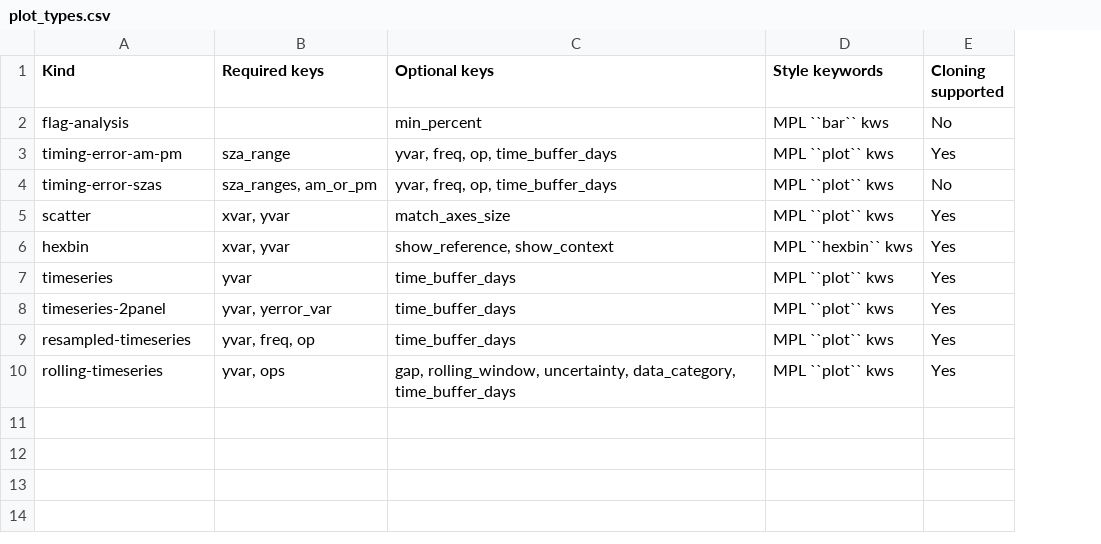
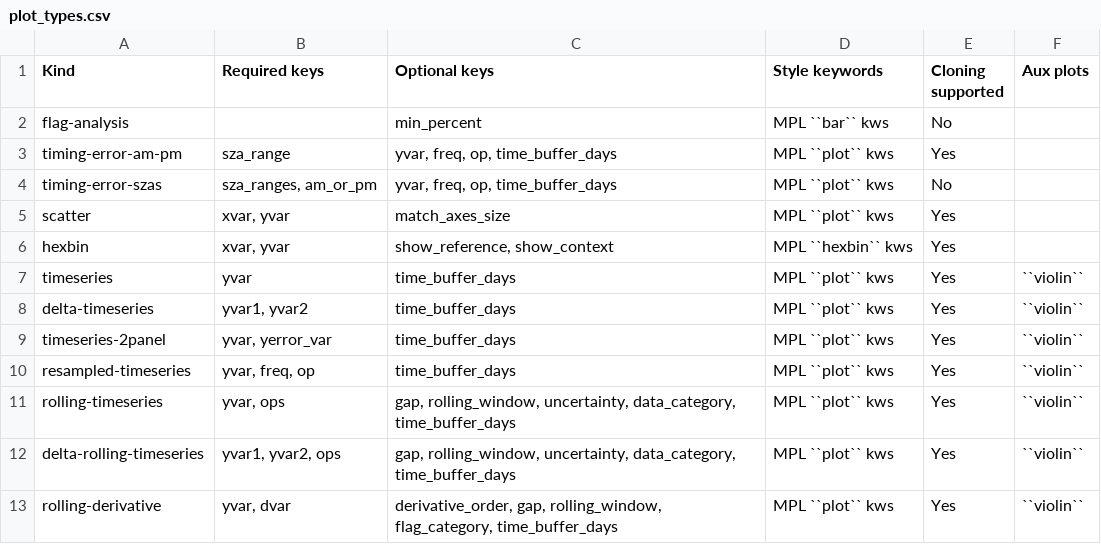
Before and after one commit to TCCON/tccon-qc-plots, a CSV file: docs/source/pages/plot_types.csv, drawn as a sheet; the diff names each change by its address in the sheet, - before the commit and + after, or states it on an @@ line.

Commit message:
Update docs with aux violin plots and some missing plot classes

```diff
--- a/docs/source/pages/plot_types.csv
+++ b/docs/source/pages/plot_types.csv
+column F (Aux plots), row 7: ``violin``; rows 9-11: all ``violin``
+row 8: delta-timeseries | yvar1, yvar2 | time_buffer_days | MPL ``plot`` kws | Yes | ``violin``
+row 12: delta-rolling-timeseries | yvar1, yvar2, ops | gap, rolling_window, uncertainty, data_category, time_buffer_days | MPL ``plot`` kws | Yes | ``violin``
+row 13: rolling-derivative | yvar, dvar | derivative_order, gap, rolling_window, flag_category, time_buffer_days | MPL ``plot`` kws | Yes | ``violin``
```
Also changed, not shown: 3 other files.
